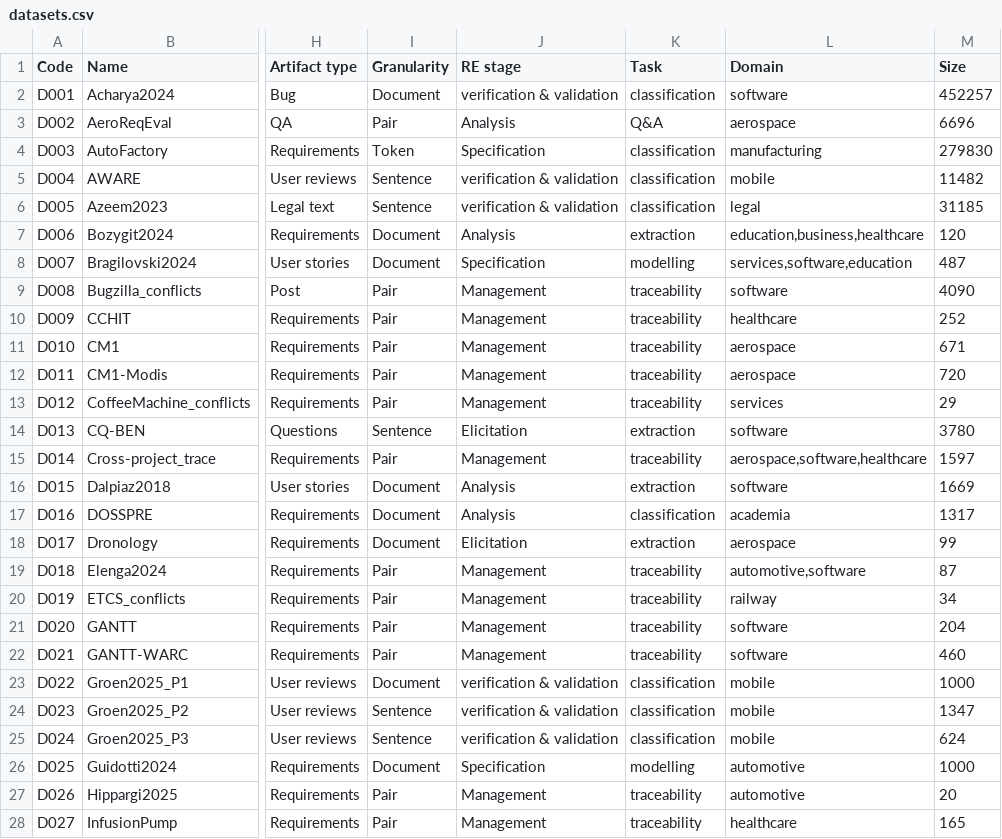
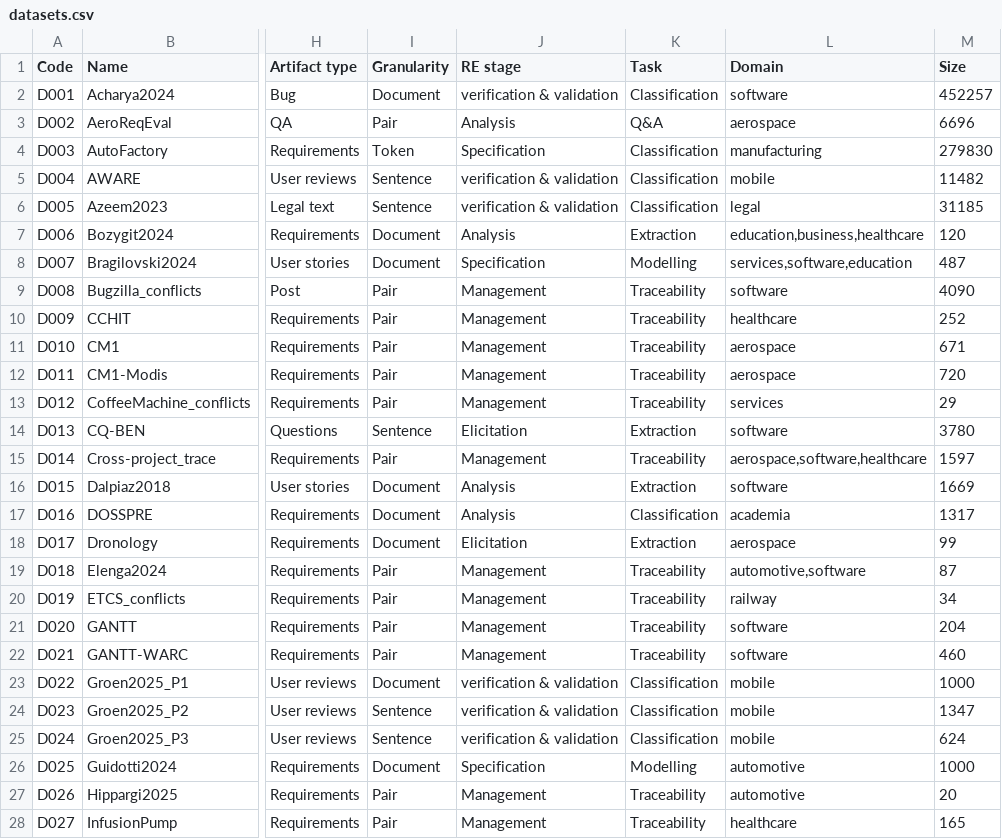
Before and after one commit to nlp4se/LLM4RE-Datasets, a CSV file: data/datasets.csv, drawn as a sheet; only a part is shown, gaps mark what is left out; the diff covers the shown part only; the diff names each change by its address in the sheet, - before the commit and + after, or states it on an @@ line.

Commit message:
Update datasets.csv

```diff
--- a/data/datasets.csv
+++ b/data/datasets.csv
-K2 (Task): classification
+K2 (Task): Classification
-K4:K6 (Task): classification
+K4:K6 (Task): Classification
-K7 (Task): extraction
+K7 (Task): Extraction
-K8 (Task): modelling
+K8 (Task): Modelling
-K9:K13 (Task): traceability
+K9:K13 (Task): Traceability
-K14 (Task): extraction
+K14 (Task): Extraction
-K15 (Task): traceability
+K15 (Task): Traceability
-K16 (Task): extraction
+K16 (Task): Extraction
-K17 (Task): classification
+K17 (Task): Classification
-K18 (Task): extraction
+K18 (Task): Extraction
-K19:K22 (Task): traceability
+K19:K22 (Task): Traceability
-K23:K25 (Task): classification
+K23:K25 (Task): Classification
-K26 (Task): modelling
+K26 (Task): Modelling
-K27:K28 (Task): traceability
+K27:K28 (Task): Traceability
```
Also changed, not shown: 61 edited cells elsewhere in this file.
